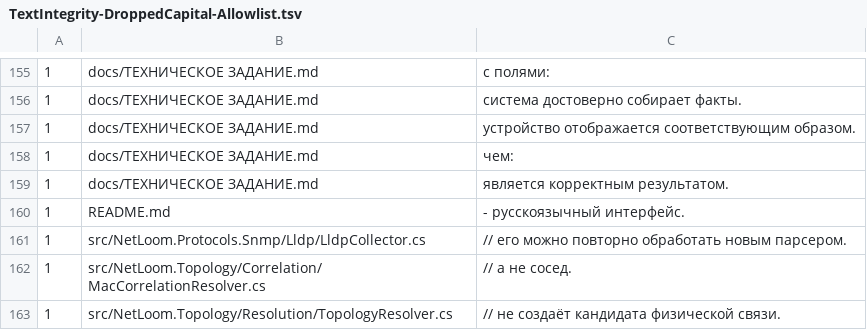
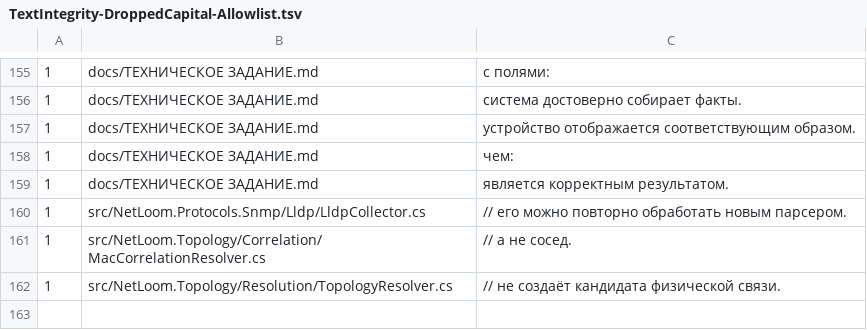
Before and after one commit to howker/NetLoom, a TSV file: tools/TextIntegrity-DroppedCapital-Allowlist.tsv, drawn as a sheet; only a part is shown, gaps mark what is left out.

```diff
--- a/tools/TextIntegrity-DroppedCapital-Allowlist.tsv
+++ b/tools/TextIntegrity-DroppedCapital-Allowlist.tsv
@@ -159,3 +159,2 @@
 1	docs/ТЕХНИЧЕСКОЕ ЗАДАНИЕ.md	является корректным результатом.
-1	README.md	- русскоязычный интерфейс.
 1	src/NetLoom.Protocols.Snmp/Lldp/LldpCollector.cs	// его можно повторно обработать новым парсером.
```
Also changed, not shown: 10 other files.
